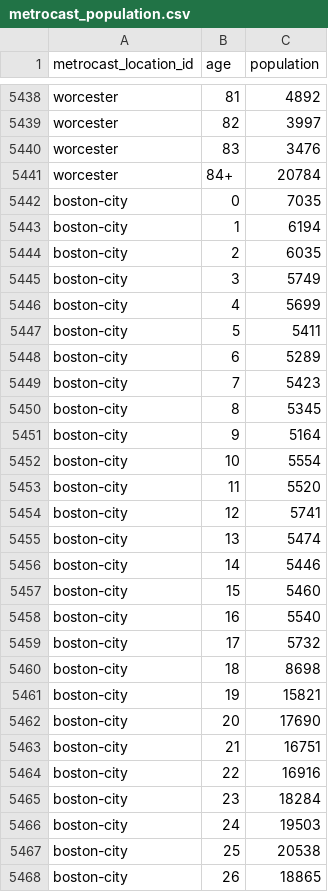
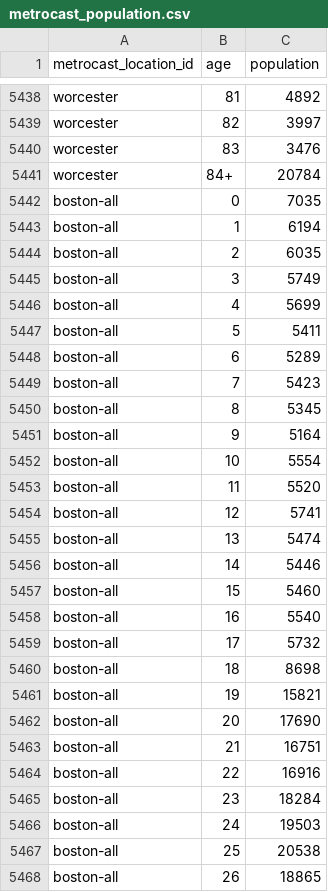
Before and after one commit to mobs-lab/epymodelingsuite, a CSV file: epymodelingsuite/data/metrocast_population.csv, drawn as a sheet; only a part is shown, gaps mark what is left out; the diff covers the shown part only.

Commit message:
Rename to boston-all

```diff
--- a/epymodelingsuite/data/metrocast_population.csv
+++ b/epymodelingsuite/data/metrocast_population.csv
@@ -5441,28 +5441,28 @@ worcester,83,3476
 worcester,84+,20784
-boston-city,0,7035
-boston-city,1,6194
-boston-city,2,6035
-boston-city,3,5749
-boston-city,4,5699
-boston-city,5,5411
-boston-city,6,5289
-boston-city,7,5423
-boston-city,8,5345
-boston-city,9,5164
-boston-city,10,5554
-boston-city,11,5520
-boston-city,12,5741
-boston-city,13,5474
-boston-city,14,5446
-boston-city,15,5460
-boston-city,16,5540
-boston-city,17,5732
-boston-city,18,8698
-boston-city,19,15821
-boston-city,20,17690
-boston-city,21,16751
-boston-city,22,16916
-boston-city,23,18284
-boston-city,24,19503
-boston-city,25,20538
-boston-city,26,18865
+boston-all,0,7035
+boston-all,1,6194
+boston-all,2,6035
+boston-all,3,5749
+boston-all,4,5699
+boston-all,5,5411
+boston-all,6,5289
+boston-all,7,5423
+boston-all,8,5345
+boston-all,9,5164
+boston-all,10,5554
+boston-all,11,5520
+boston-all,12,5741
+boston-all,13,5474
+boston-all,14,5446
+boston-all,15,5460
+boston-all,16,5540
+boston-all,17,5732
+boston-all,18,8698
+boston-all,19,15821
+boston-all,20,17690
+boston-all,21,16751
+boston-all,22,16916
+boston-all,23,18284
+boston-all,24,19503
+boston-all,25,20538
+boston-all,26,18865
```
Also changed, not shown: 58 edited cells elsewhere in this file, epymodelingsuite/data/metrocast_locations.csv.
